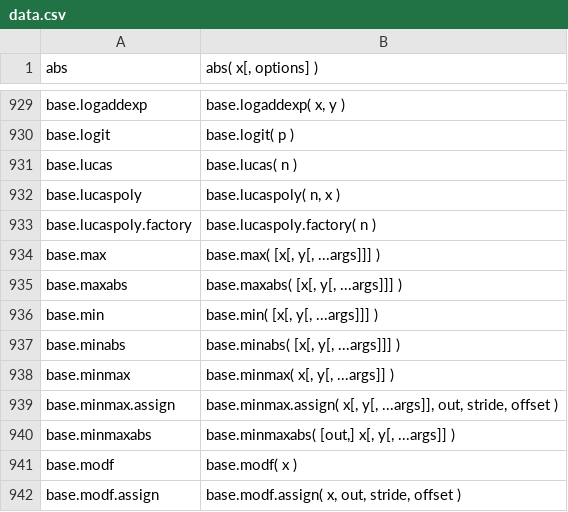
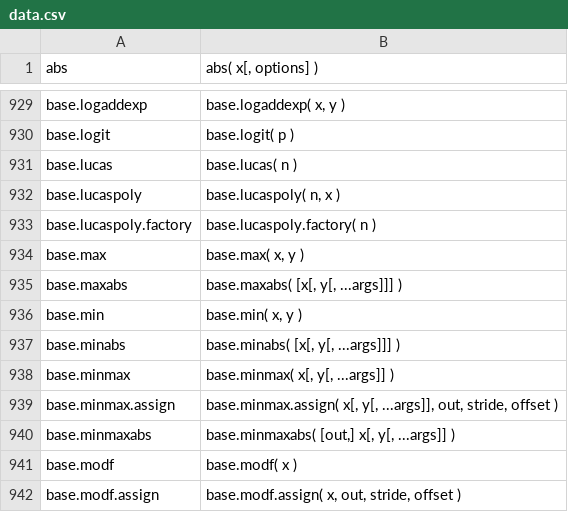
Before and after one commit to stdlib-js/repl, a CSV file: signature/data/data.csv, drawn as a sheet; only a part is shown, gaps mark what is left out.

```diff
--- a/signature/data/data.csv
+++ b/signature/data/data.csv
@@ -933,5 +933,5 @@ base.lucaspoly,"base.lucaspoly( n, x )"
 base.lucaspoly.factory,"base.lucaspoly.factory( n )"
-base.max,"base.max( [x[, y[, ...args]]] )"
+base.max,"base.max( x, y )"
 base.maxabs,"base.maxabs( [x[, y[, ...args]]] )"
-base.min,"base.min( [x[, y[, ...args]]] )"
+base.min,"base.min( x, y )"
 base.minabs,"base.minabs( [x[, y[, ...args]]] )"
```
Also changed, not shown: info/data/data.csv, typed-signature/data/data.csv, 5 other files.
